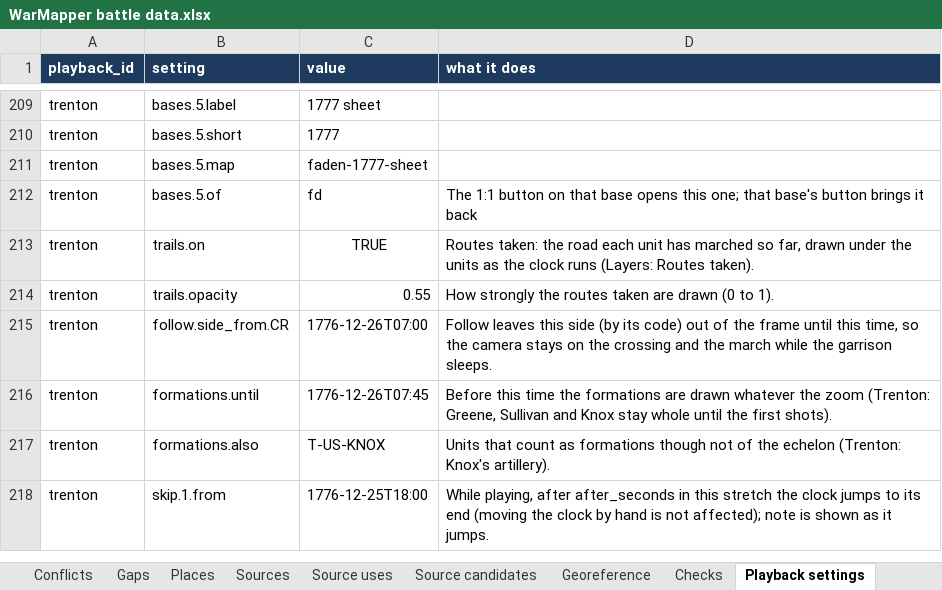
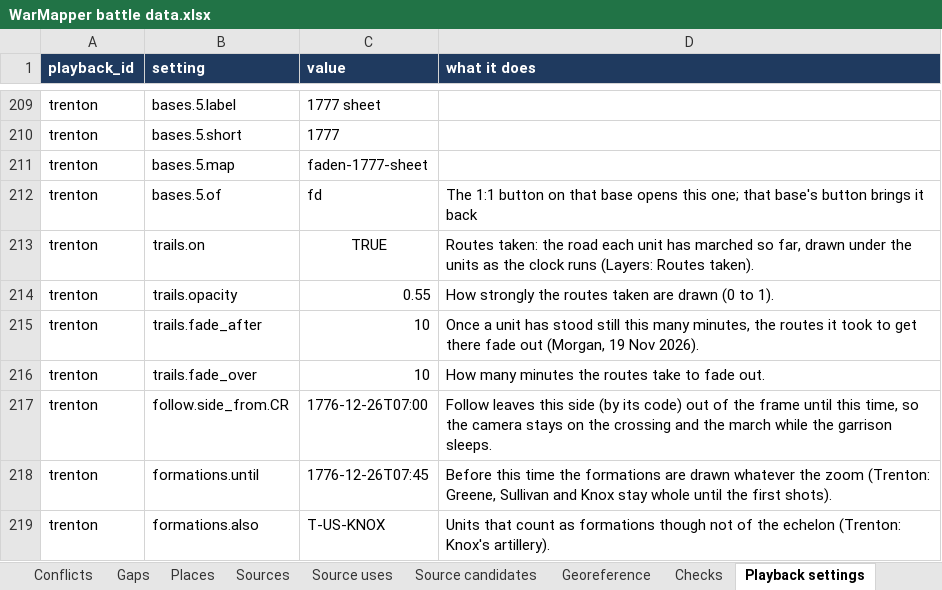
Before and after one commit to mgm9000/WarMapper, an Excel workbook: data/WarMapper battle data.xlsx, sheet Playback settings, drawn as a sheet; only a part is shown, gaps mark what is left out; the shorter side is filled out with more unchanged rows; values as stored, in another font and other column widths than the file's, no borders; the diff names each change by its address in the sheet, - before the commit and + after, or states it on an @@ line.

```diff
--- a/data/WarMapper battle data.xlsx (sheet Playback settings)
+++ b/data/WarMapper battle data.xlsx (sheet Playback settings)
+row 215: trenton | trails.fade_after | 10 | Once a unit has stood still this many minutes, the routes it took to get there fade out (Morgan, 19 Nov 2026).
+row 216: trenton | trails.fade_over | 10 | How many minutes the routes take to fade out.
```
Also changed, not shown: 5 other files.
